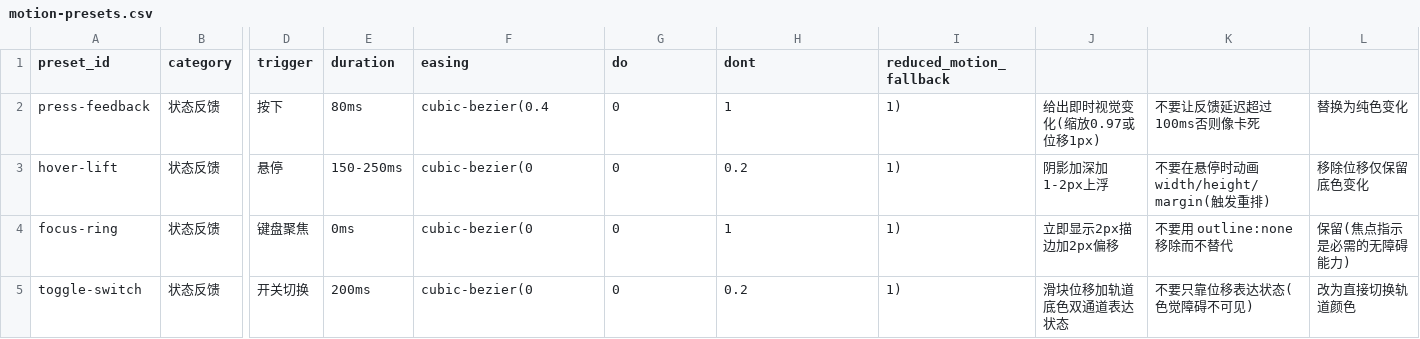
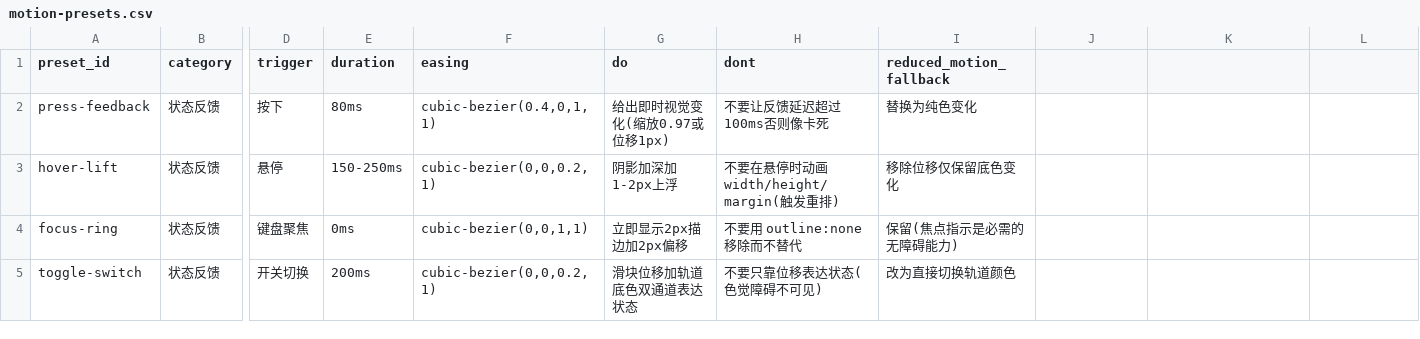
Before and after one commit to xpsmsn/design-iron-rules, a CSV file: data/motion-presets.csv, drawn as a sheet; only a part is shown, gaps mark what is left out; the diff covers the shown part only; the diff names each change by its address in the sheet, - before the commit and + after, or states it on an @@ line.

```diff
--- a/data/motion-presets.csv
+++ b/data/motion-presets.csv
-F2 (easing): cubic-bezier(0.4
+F2 (easing): cubic-bezier(0.4,0,1,1)
-G2 (do): 0
+G2 (do): 给出即时视觉变化(缩放0.97或位移1px)
-H2 (dont): 1
+H2 (dont): 不要让反馈延迟超过100ms否则像卡死
-I2 (reduced_motion_fallback): 1)
+I2 (reduced_motion_fallback): 替换为纯色变化
-J2: 给出即时视觉变化(缩放0.97或位移1px)
+J2: (empty)
-K2: 不要让反馈延迟超过100ms否则像卡死
+K2: (empty)
-L2: 替换为纯色变化
+L2: (empty)
-F3 (easing): cubic-bezier(0
+F3 (easing): cubic-bezier(0,0,0.2,1)
-G3 (do): 0
+G3 (do): 阴影加深加1-2px上浮
-H3 (dont): 0.2
+H3 (dont): 不要在悬停时动画 width/height/margin(触发重排)
-I3 (reduced_motion_fallback): 1)
+I3 (reduced_motion_fallback): 移除位移仅保留底色变化
-J3: 阴影加深加1-2px上浮
+J3: (empty)
-K3: 不要在悬停时动画 width/height/margin(触发重排)
+K3: (empty)
-L3: 移除位移仅保留底色变化
+L3: (empty)
-F4 (easing): cubic-bezier(0
+F4 (easing): cubic-bezier(0,0,1,1)
-G4 (do): 0
+G4 (do): 立即显示2px描边加2px偏移
-H4 (dont): 1
+H4 (dont): 不要用 outline:none 移除而不替代
-I4 (reduced_motion_fallback): 1)
+I4 (reduced_motion_fallback): 保留(焦点指示是必需的无障碍能力)
-J4: 立即显示2px描边加2px偏移
+J4: (empty)
-K4: 不要用 outline:none 移除而不替代
+K4: (empty)
-L4: 保留(焦点指示是必需的无障碍能力)
+L4: (empty)
-F5 (easing): cubic-bezier(0
+F5 (easing): cubic-bezier(0,0,0.2,1)
-G5 (do): 0
+G5 (do): 滑块位移加轨道底色双通道表达状态
-H5 (dont): 0.2
+H5 (dont): 不要只靠位移表达状态(色觉障碍不可见)
-I5 (reduced_motion_fallback): 1)
+I5 (reduced_motion_fallback): 改为直接切换轨道颜色
-J5: 滑块位移加轨道底色双通道表达状态
+J5: (empty)
-K5: 不要只靠位移表达状态(色觉障碍不可见)
+K5: (empty)
-L5: 改为直接切换轨道颜色
+L5: (empty)
```
Also changed, not shown: 77 edited cells elsewhere in this file, data/palette-presets.csv, data/ux-rules.csv, 7 other files.
